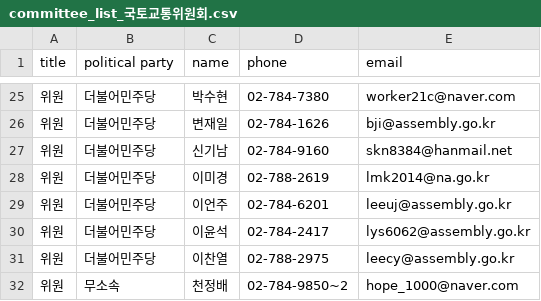
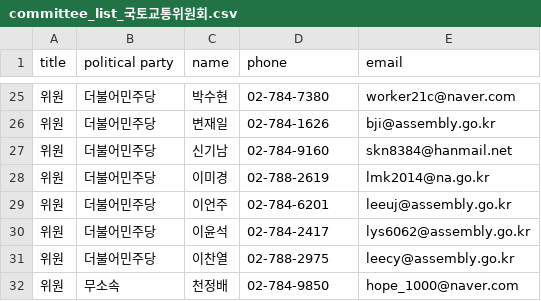
Before and after one commit to teampopong/data-assembly, a CSV file: committees/committee_list_국토교통위원회.csv, drawn as a sheet; only a part is shown, gaps mark what is left out.

```diff
--- a/committees/committee_list_국토교통위원회.csv
+++ b/committees/committee_list_국토교통위원회.csv
@@ -31,2 +31,2 @@
 "위원","더불어민주당","이찬열","02-788-2975","leecy@assembly.go.kr"
-"위원","무소속","천정배","02-784-9850~2","hope_1000@naver.com"
+"위원","무소속","천정배","02-784-9850","hope_1000@naver.com"
```
Also changed, not shown: assembly.csv, committees/committee_list_외교통일위원회.csv, 2 other files.
